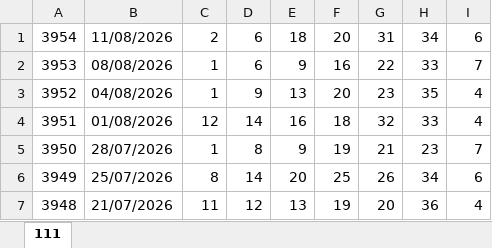
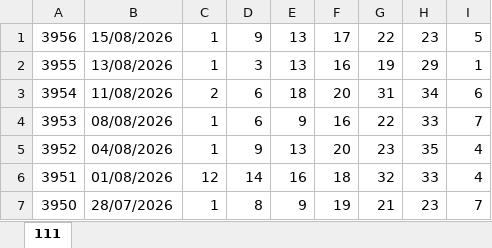
Before and after one commit to moadi1987-eng/LottoAmir, an Excel workbook: NUMBERS.xlsx, sheet 111, drawn as a sheet; only a part is shown; the shorter side is filled out with more unchanged rows; values as stored, in another font and other column widths than the file's, no borders; the diff names each change by its address in the sheet, - before the commit and + after, or states it on an @@ line.

Commit message:
data: update lotto results and prizes

```diff
--- a/NUMBERS.xlsx (sheet 111)
+++ b/NUMBERS.xlsx (sheet 111)
+row 1: 3956 | 15/08/2026 | 1 | 9 | 13 | 17 | 22 | 23 | 5
+row 2: 3955 | 13/08/2026 | 1 | 3 | 13 | 16 | 19 | 29 | 1
```
Also changed, not shown: 1 other file.
